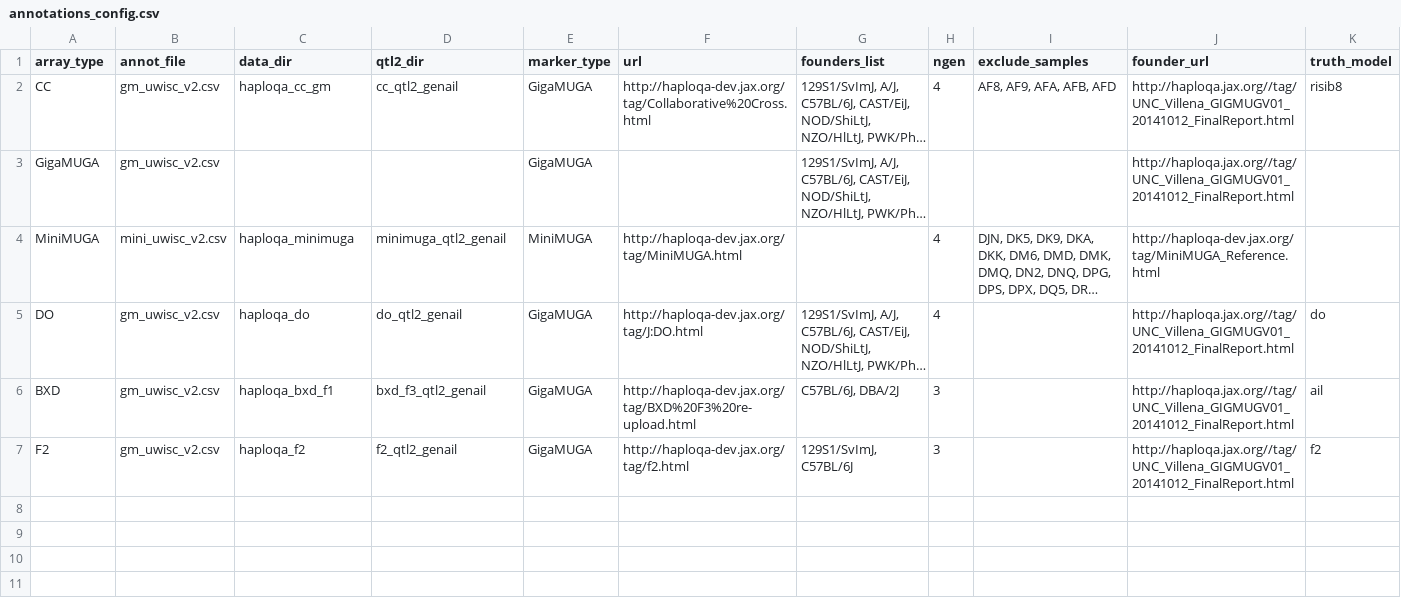
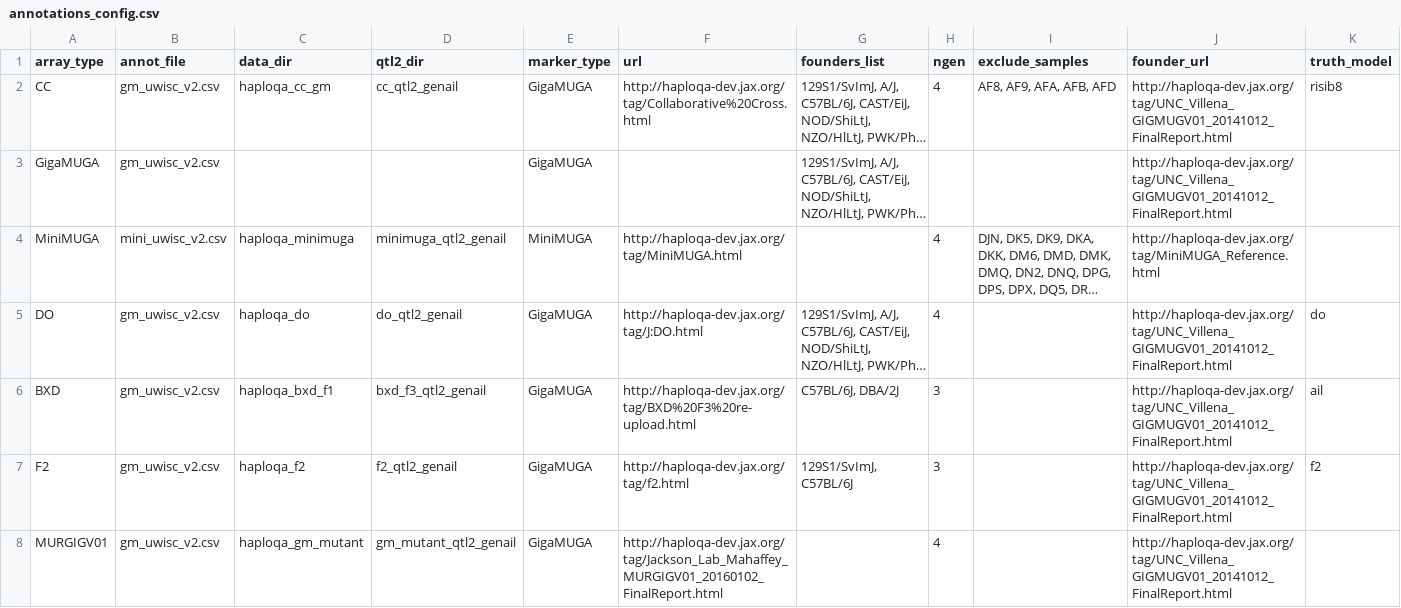
Before and after one commit to TheJacksonLaboratory/HaploQA_qtl2_comp, a CSV file: annotations_config.csv, drawn as a sheet; long unchanged cells end in …; the diff names each change by its address in the sheet, - before the commit and + after, or states it on an @@ line.

```diff
--- a/annotations_config.csv
+++ b/annotations_config.csv
-J2:J3 (founder_url): http://haploqa.jax.org//tag/UNC_Villena_GIGMUGV01_20141012_FinalReport.html
+J2:J3 (founder_url): http://haploqa-dev.jax.org/tag/UNC_Villena_GIGMUGV01_20141012_FinalReport.html
-J5:J7 (founder_url): http://haploqa.jax.org//tag/UNC_Villena_GIGMUGV01_20141012_FinalReport.html
+J5:J7 (founder_url): http://haploqa-dev.jax.org/tag/UNC_Villena_GIGMUGV01_20141012_FinalReport.html
+row 8: MURGIGV01 | gm_uwisc_v2.csv | haploqa_gm_mutant | gm_mutant_qtl2_genail | GigaMUGA | http://haploqa-dev.jax.org/tag/Jackson_Lab_Mahaffey_MURGIGV01_20160102_FinalReport.html |  | 4 |  | http://haploqa-dev.jax.org/tag/UNC_Villena_GIGMUGV01_20141012_FinalReport.html
```
Also changed, not shown: 3 other files.
